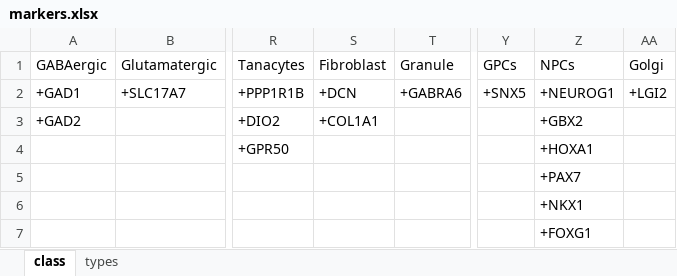
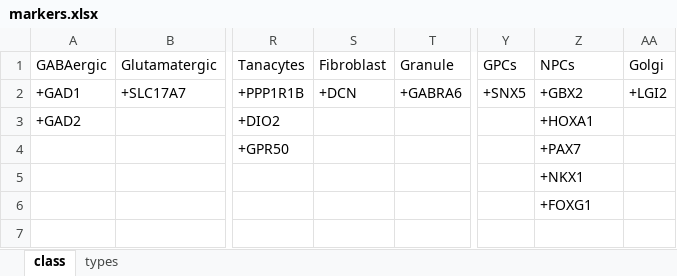
Before and after one commit to jkubis96/JSEQ_scRNAseq, an Excel workbook: requirements_file/markers.xlsx, sheet class, drawn as a sheet; only a part is shown, gaps mark what is left out; values as stored, in another font and other column widths than the file's, no borders; rows hold the shown columns only; the diff names each change by its address in the sheet, - before the commit and + after, or states it on an @@ line.

```diff
--- a/requirements_file/markers.xlsx (sheet class)
+++ b/requirements_file/markers.xlsx (sheet class)
-Z2 (NPCs): +NEUROG1
+Z2 (NPCs): +GBX2
-S3 (Fibroblast): +COL1A1
+S3 (Fibroblast): (empty)
-Z3 (NPCs): +GBX2
+Z3 (NPCs): +HOXA1
-Z4 (NPCs): +HOXA1
+Z4 (NPCs): +PAX7
-Z5 (NPCs): +PAX7
+Z5 (NPCs): +NKX1
-row 6:  |  |  |  |  |  | +NKX1
```
Also changed, not shown: sheet types, 3 other files.
